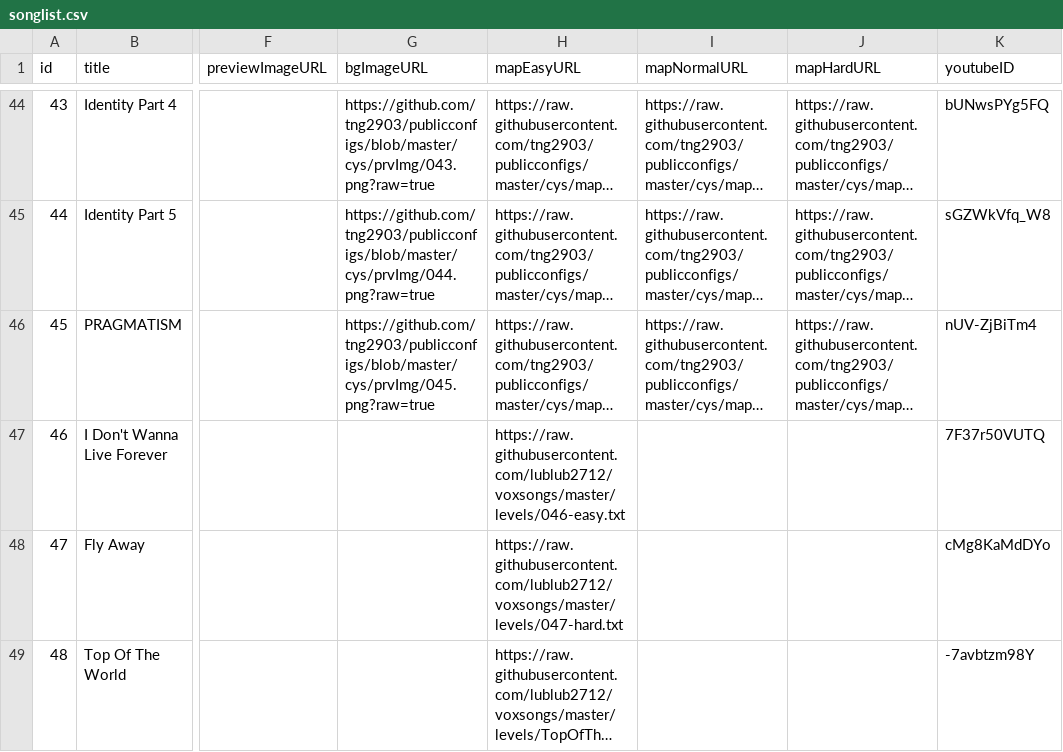
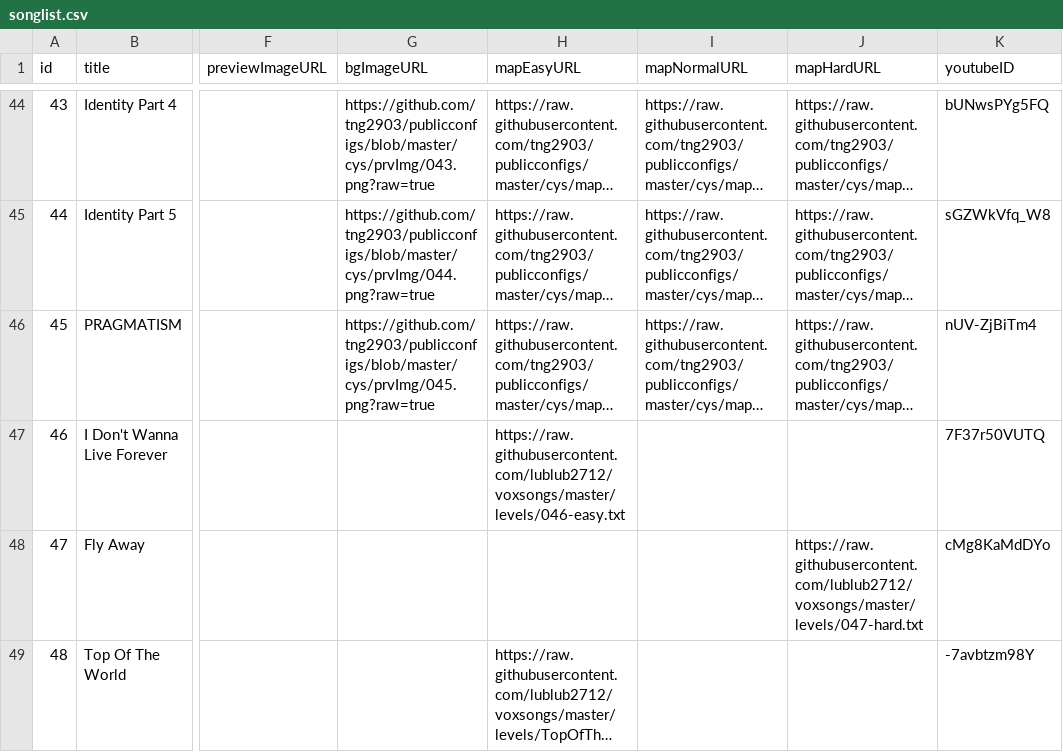
Before and after one commit to lublub2712/voxsongs, a CSV file: songlist.csv, drawn as a sheet; only a part is shown, gaps mark what is left out; long unchanged cells end in …; the diff names each change by its address in the sheet, - before the commit and + after, or states it on an @@ line.

Commit message:
Add files via upload

```diff
--- a/songlist.csv
+++ b/songlist.csv
-H48 (mapEasyURL): https://raw.githubusercontent.com/lublub2712/voxsongs/master/levels/047-hard.txt
+H48 (mapEasyURL): (empty)
-J48 (mapHardURL): (empty)
+J48 (mapHardURL): https://raw.githubusercontent.com/lublub2712/voxsongs/master/levels/047-hard.txt
```
